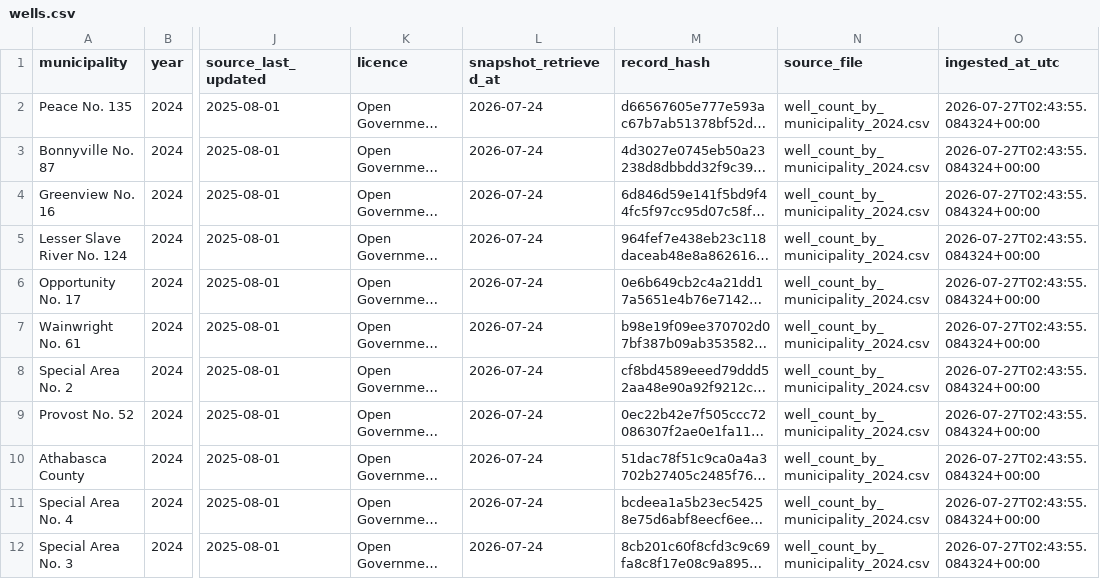
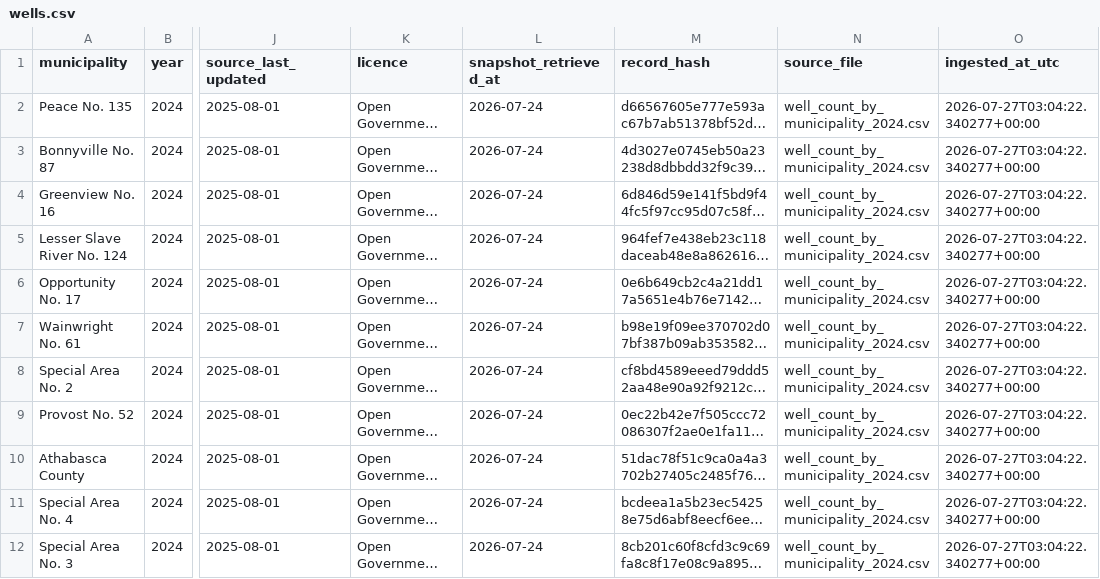
Before and after one commit to AriBandyo/alberta-well-data-lakehouse, a CSV file: lakehouse/bronze/public_snapshot/wells.csv, drawn as a sheet; only a part is shown, gaps mark what is left out; long unchanged cells end in …; the diff names each change by its address in the sheet, - before the commit and + after, or states it on an @@ line.

```diff
--- a/lakehouse/bronze/public_snapshot/wells.csv
+++ b/lakehouse/bronze/public_snapshot/wells.csv
-O2:O12 (ingested_at_utc): 2026-07-27T02:43:55.084324+00:00
+O2:O12 (ingested_at_utc): 2026-07-27T03:04:22.340277+00:00
```
Also changed, not shown: lakehouse/bronze/public_snapshot/gas.csv, lakehouse/bronze/public_snapshot/oil.csv, 13 other files.
